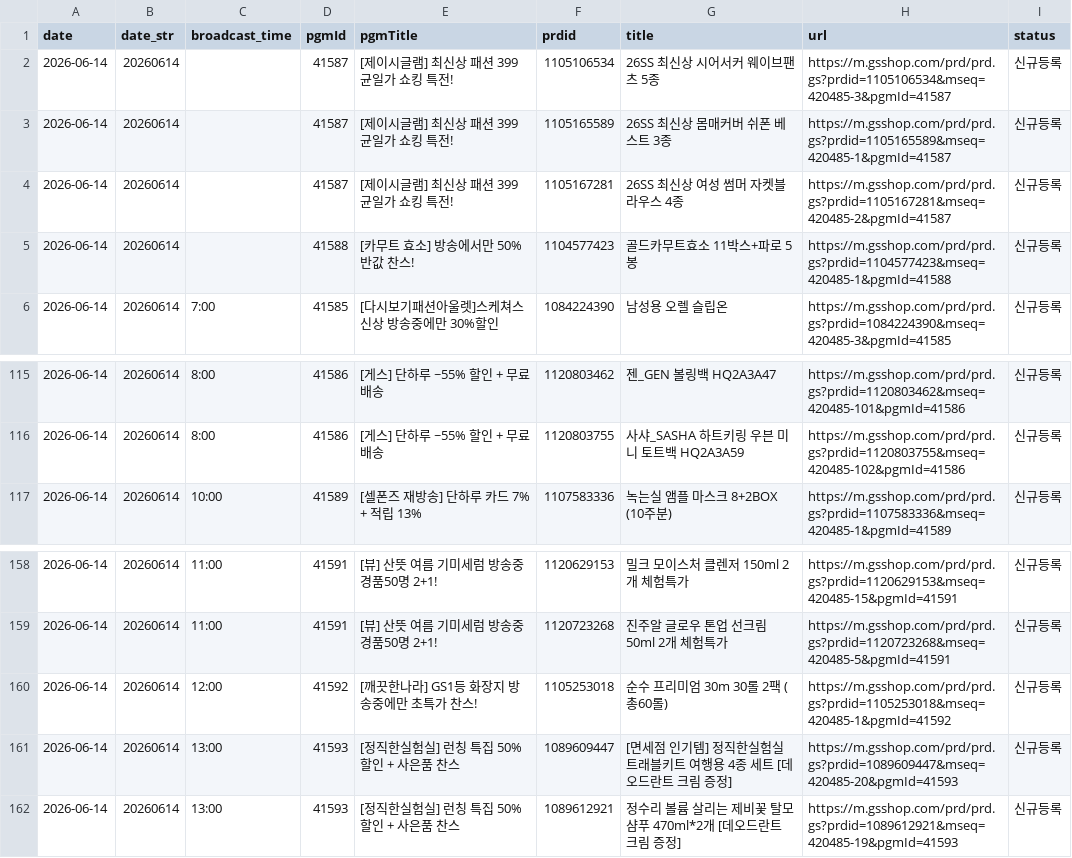
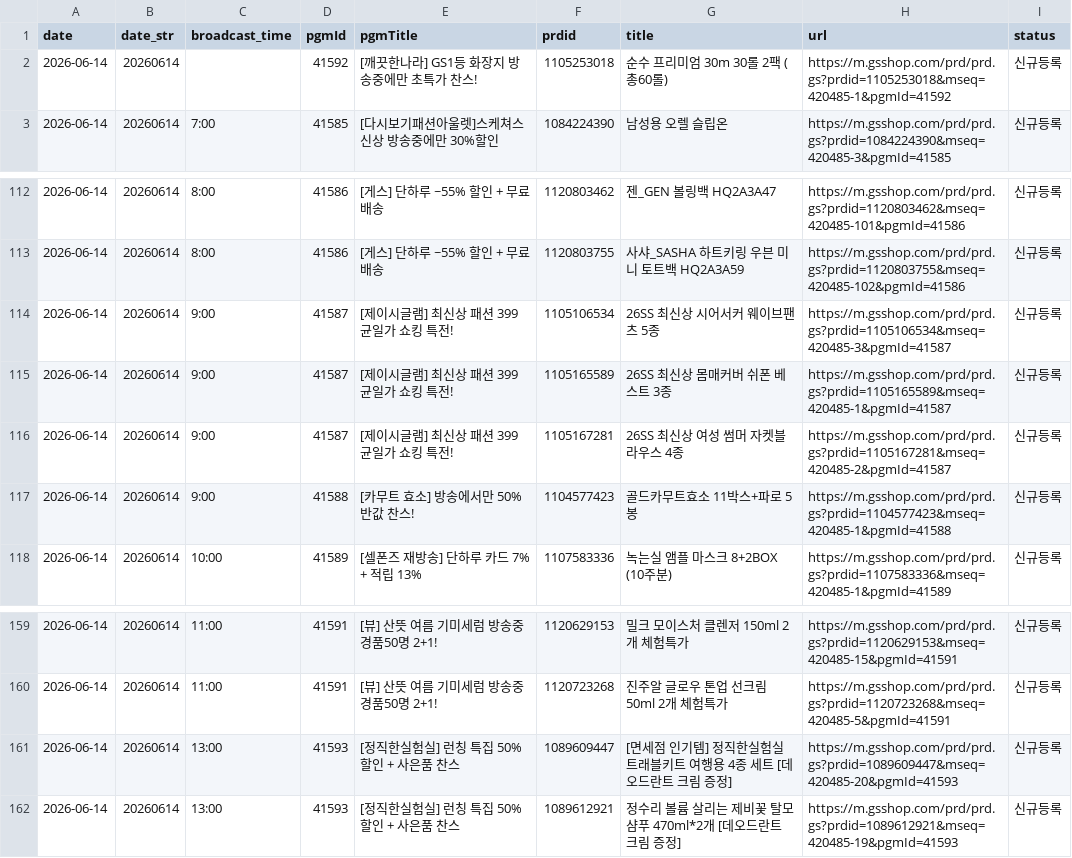
Before and after one commit to poodingcake-hue/GSMOBILE, a CSV file: data/mlive.csv, drawn as a sheet; only a part is shown, gaps mark what is left out.

```diff
--- a/data/mlive.csv
+++ b/data/mlive.csv
@@ -1,6 +1,3 @@
 date,date_str,broadcast_time,pgmId,pgmTitle,prdid,title,url,status
-2026-06-14,20260614,,41587,[제이시글램] 최신상 패션 399 균일가 쇼킹 특전!,1105106534,26SS 최신상 시어서커 웨이브팬츠 5종,https://m.gsshop.com/prd/prd.gs?prdid=1105106534&mseq=420485-3&pgmId=41587,신규등록
-2026-06-14,20260614,,41587,[제이시글램] 최신상 패션 399 균일가 쇼킹 특전!,1105165589,26SS 최신상 몸매커버 쉬폰 베스트 3종,https://m.gsshop.com/prd/prd.gs?prdid=1105165589&mseq=420485-1&pgmId=41587,신규등록
-2026-06-14,20260614,,41587,[제이시글램] 최신상 패션 399 균일가 쇼킹 특전!,1105167281,26SS 최신상 여성 썸머 자켓블라우스 4종,https://m.gsshop.com/prd/prd.gs?prdid=1105167281&mseq=420485-2&pgmId=41587,신규등록
-2026-06-14,20260614,,41588,[카무트 효소] 방송에서만 50% 반값 찬스!,1104577423,골드카무트효소 11박스+파로 5봉,https://m.gsshop.com/prd/prd.gs?prdid=1104577423&mseq=420485-1&pgmId=41588,신규등록
+2026-06-14,20260614,,41592,[깨끗한나라] GS1등 화장지 방송중에만 초특가 찬스!,1105253018,순수 프리미엄 30m 30롤 2팩 (총60롤),https://m.gsshop.com/prd/prd.gs?prdid=1105253018&mseq=420485-1&pgmId=41592,신규등록
 2026-06-14,20260614,7:00,41585,[다시보기패션아울렛]스케쳐스 신상 방송중에만 30%할인,1084224390,남성용 오렐 슬립온,https://m.gsshop.com/prd/prd.gs?prdid=1084224390&mseq=420485-3&pgmId=41585,신규등록
@@ -116,2 +113,6 @@
 2026-06-14,20260614,8:00,41586,[게스] 단하루 ~55% 할인 + 무료 배송,1120803755,사샤_SASHA 하트키링 우븐 미니 토트백 HQ2A3A59,https://m.gsshop.com/prd/prd.gs?prdid=1120803755&mseq=420485-102&pgmId=41586,신규등록
+2026-06-14,20260614,9:00,41587,[제이시글램] 최신상 패션 399 균일가 쇼킹 특전!,1105106534,26SS 최신상 시어서커 웨이브팬츠 5종,https://m.gsshop.com/prd/prd.gs?prdid=1105106534&mseq=420485-3&pgmId=41587,신규등록
+2026-06-14,20260614,9:00,41587,[제이시글램] 최신상 패션 399 균일가 쇼킹 특전!,1105165589,26SS 최신상 몸매커버 쉬폰 베스트 3종,https://m.gsshop.com/prd/prd.gs?prdid=1105165589&mseq=420485-1&pgmId=41587,신규등록
+2026-06-14,20260614,9:00,41587,[제이시글램] 최신상 패션 399 균일가 쇼킹 특전!,1105167281,26SS 최신상 여성 썸머 자켓블라우스 4종,https://m.gsshop.com/prd/prd.gs?prdid=1105167281&mseq=420485-2&pgmId=41587,신규등록
+2026-06-14,20260614,9:00,41588,[카무트 효소] 방송에서만 50% 반값 찬스!,1104577423,골드카무트효소 11박스+파로 5봉,https://m.gsshop.com/prd/prd.gs?prdid=1104577423&mseq=420485-1&pgmId=41588,신규등록
 2026-06-14,20260614,10:00,41589,[셀폰즈 재방송] 단하루 카드 7% + 적립 13%,1107583336,녹는실 앰플 마스크 8+2BOX (10주분),https://m.gsshop.com/prd/prd.gs?prdid=1107583336&mseq=420485-1&pgmId=41589,신규등록
@@ -159,3 +160,2 @@
 2026-06-14,20260614,11:00,41591,[뷰] 산뜻 여름 기미세럼 방송중 경품50명 2+1!,1120723268,진주알 글로우 톤업 선크림 50ml 2개 체험특가,https://m.gsshop.com/prd/prd.gs?prdid=1120723268&mseq=420485-5&pgmId=41591,신규등록
-2026-06-14,20260614,12:00,41592,[깨끗한나라] GS1등 화장지 방송중에만 초특가 찬스!,1105253018,순수 프리미엄 30m 30롤 2팩 (총60롤),https://m.gsshop.com/prd/prd.gs?prdid=1105253018&mseq=420485-1&pgmId=41592,신규등록
 2026-06-14,20260614,13:00,41593,[정직한실험실] 런칭 특집 50% 할인 + 사은품 찬스,1089609447,[면세점 인기템] 정직한실험실 트래블키트 여행용 4종 세트 [데오드란트 크림 증정],https://m.gsshop.com/prd/prd.gs?prdid=1089609447&mseq=420485-20&pgmId=41593,신규등록
```
Also changed, not shown: 1 other file.
